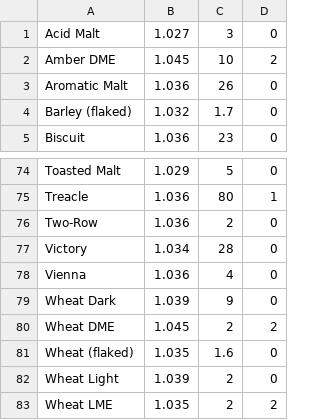
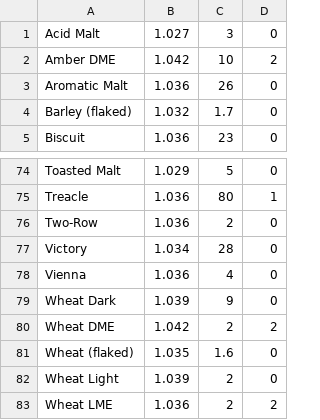
Before and after one commit to dshirley/OpenBrew, a CSV file: OpenBrew/OpenBrew/data/MaltCatalog.csv, drawn as a sheet; only a part is shown, gaps mark what is left out; the diff covers the shown part only.

```diff
--- a/OpenBrew/OpenBrew/data/MaltCatalog.csv
+++ b/OpenBrew/OpenBrew/data/MaltCatalog.csv
@@ -1,3 +1,3 @@
 Acid Malt,1.027,3,0
-Amber DME,1.045,10,2
+Amber DME,1.042,10,2
 Aromatic Malt,1.036,26,0
@@ -79,5 +79,5 @@ Vienna,1.036,4,0
 Wheat Dark,1.039,9,0
-Wheat DME,1.045,2,2
+Wheat DME,1.042,2,2
 Wheat (flaked),1.035,1.6,0
 Wheat Light,1.039,2,0
-Wheat LME,1.035,2,2
+Wheat LME,1.036,2,2
```
Also changed, not shown: 13 edited cells elsewhere in this file, OpenBrew/OpenBrew/data/HopCatalog.csv, 16 other files.
